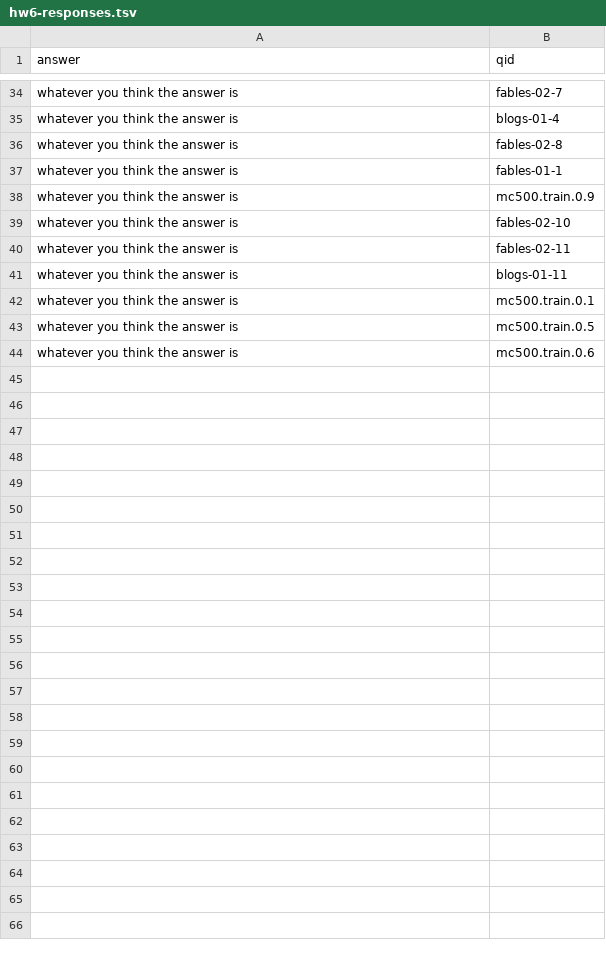
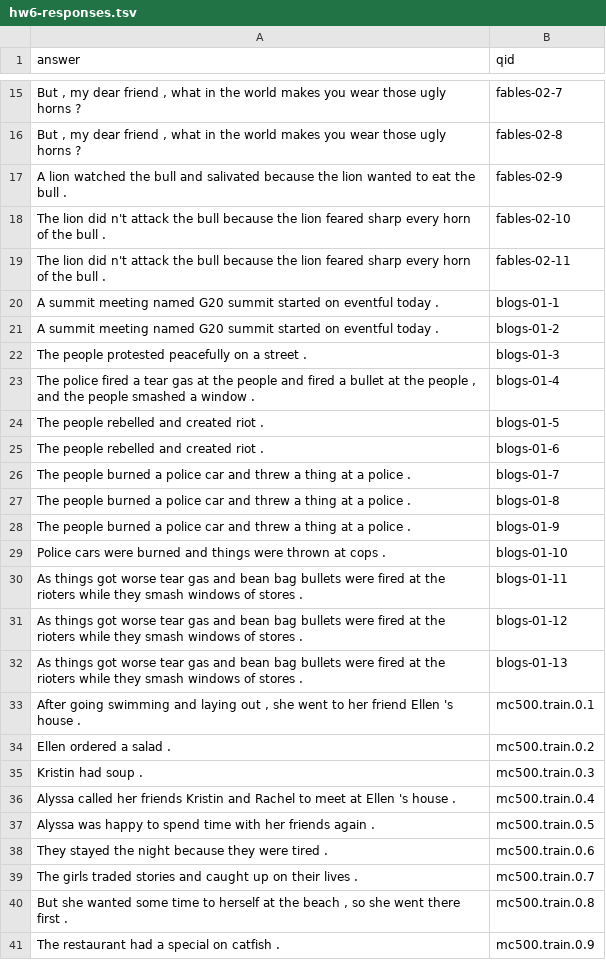
Before and after one commit to mknguyen105/NLP, a TSV file: hw6-responses.tsv, drawn as a sheet; only a part is shown, gaps mark what is left out; removed rows and columns are numbered as before the commit, all else as after; the diff covers the shown part only; the diff names each change by its address in the sheet, - before the commit and + after, or states it on an @@ line.

Commit message:
80% recall with decent answers. Adding more features to get sentences to try to avoid having to return too many extra sentences.

```diff
--- a/hw6-responses.tsv
+++ b/hw6-responses.tsv
-A15 (answer): whatever you think the answer is
+A15 (answer): But , my dear friend , what in the world makes you wear those ugly horns ?
-row 35: whatever you think the answer is | blogs-01-4
-A16 (answer): whatever you think the answer is
+A16 (answer): But , my dear friend , what in the world makes you wear those ugly horns ?
-row 37: whatever you think the answer is | fables-01-1
-row 38: whatever you think the answer is | mc500.train.0.9
+row 17: A lion watched the bull and salivated because the lion wanted to eat the bull . | fables-02-9
-A18:A19 (answer): whatever you think the answer is
+A18:A19 (answer): The lion did n't attack the bull because the lion feared sharp every horn of the bull .
+row 20: A summit meeting named G20 summit started on eventful today . | blogs-01-1
+row 21: A summit meeting named G20 summit started on eventful today . | blogs-01-2
+row 22: The people protested peacefully on a street . | blogs-01-3
+row 23: The police fired a tear gas at the people and fired a bullet at the people , and the people smashed a window . | blogs-01-4
+row 24: The people rebelled and created riot . | blogs-01-5
+row 25: The people rebelled and created riot . | blogs-01-6
+row 26: The people burned a police car and threw a thing at a police . | blogs-01-7
+row 27: The people burned a police car and threw a thing at a police . | blogs-01-8
+row 28: The people burned a police car and threw a thing at a police . | blogs-01-9
+row 29: Police cars were burned and things were thrown at cops . | blogs-01-10
-A30 (answer): whatever you think the answer is
+A30 (answer): As things got worse tear gas and bean bag bullets were fired at the rioters while they smash windows of stores .
+row 31: As things got worse tear gas and bean bag bullets were fired at the rioters while they smash windows of stores . | blogs-01-12
+row 32: As things got worse tear gas and bean bag bullets were fired at the rioters while they smash windows of stores . | blogs-01-13
-A33 (answer): whatever you think the answer is
+A33 (answer): After going swimming and laying out , she went to her friend Ellen 's house .
+row 34: Ellen ordered a salad . | mc500.train.0.2
+row 35: Kristin had soup . | mc500.train.0.3
+row 36: Alyssa called her friends Kristin and Rachel to meet at Ellen 's house . | mc500.train.0.4
-A37 (answer): whatever you think the answer is
+A37 (answer): Alyssa was happy to spend time with her friends again .
-A38 (answer): whatever you think the answer is
+A38 (answer): They stayed the night because they were tired .
+row 39: The girls traded stories and caught up on their lives . | mc500.train.0.7
+row 40: But she wanted some time to herself at the beach , so she went there first . | mc500.train.0.8
+row 41: The restaurant had a special on catfish . | mc500.train.0.9
```
Also changed, not shown: 12 added rows, 28 removed rows and 4 edited cells elsewhere in this file, 1 other file.
